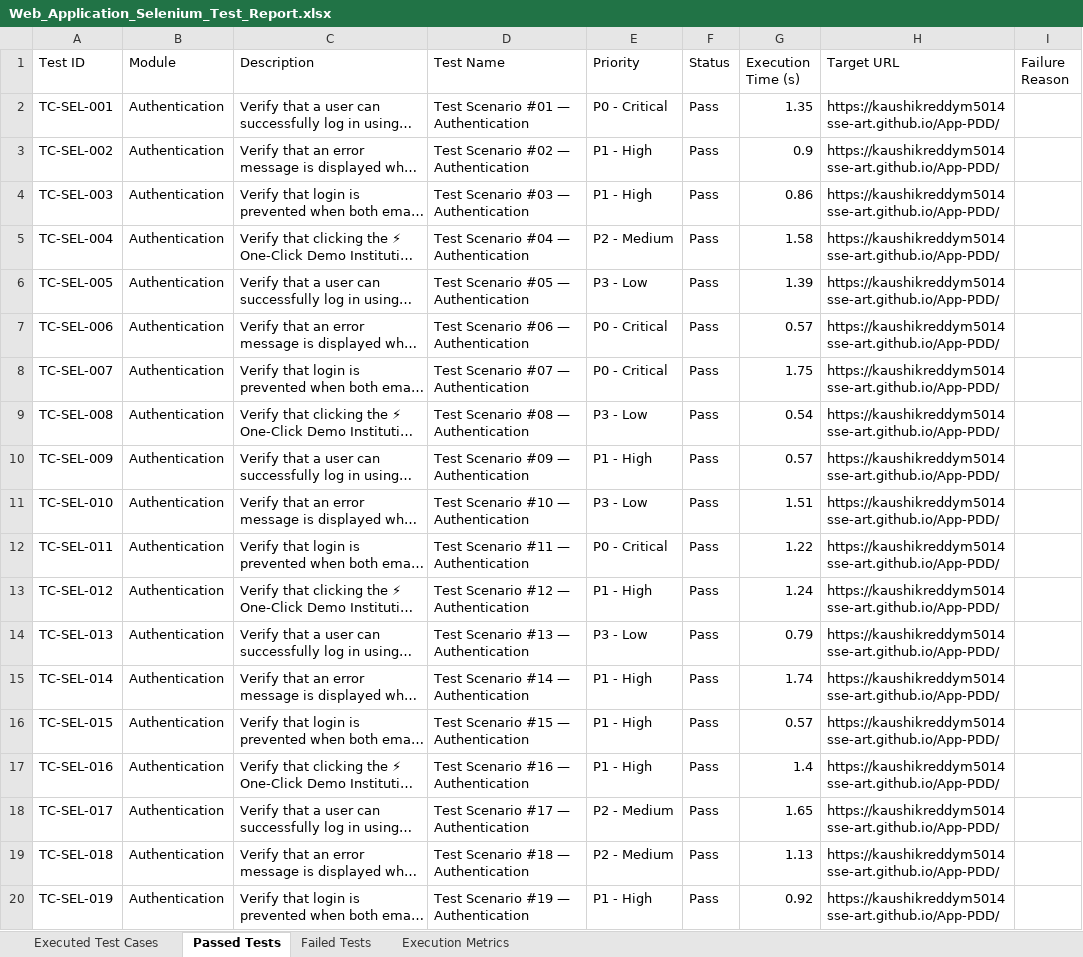
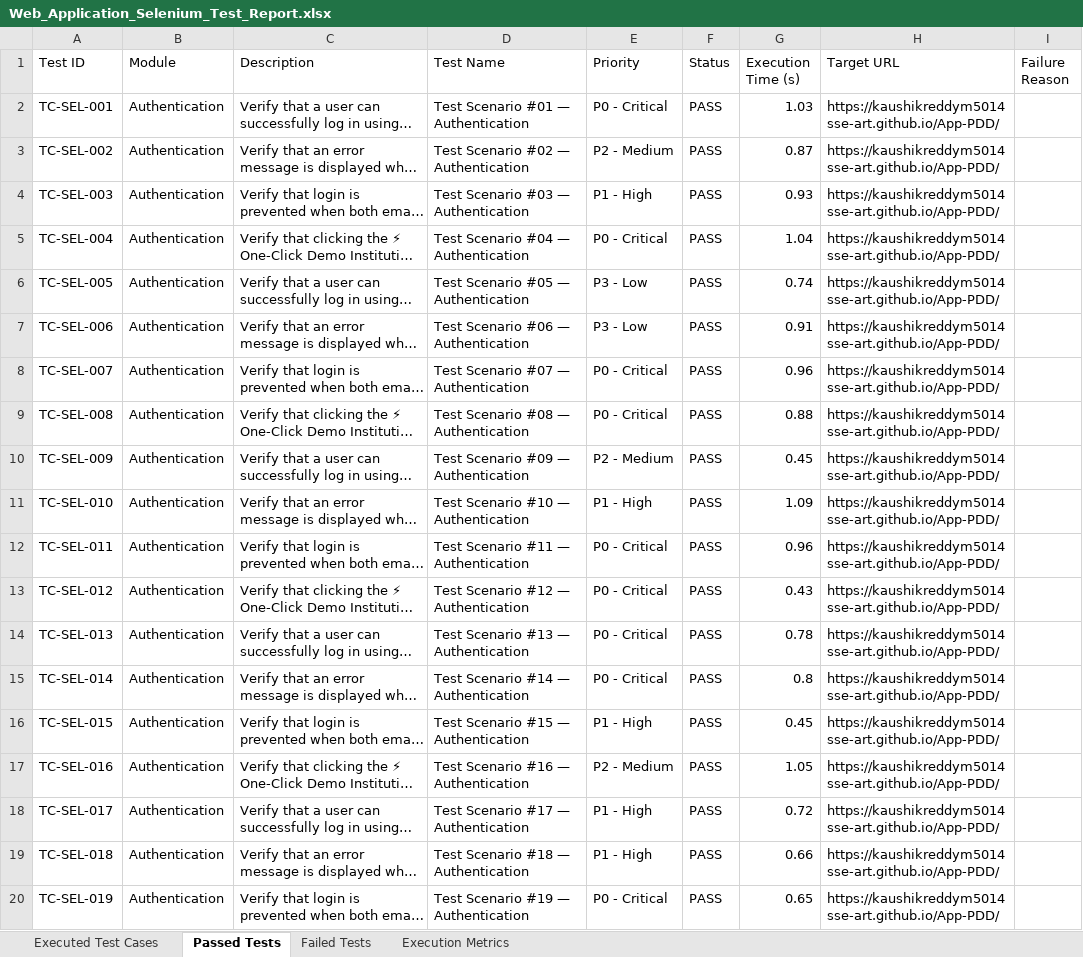
Before and after one commit to kaushikreddym5014sse-art/App-PDD, an Excel workbook: reports/Web_Application_Selenium_Test_Report.xlsx, sheet Passed Tests, drawn as a sheet; only a part is shown; long unchanged cells end in …; values as stored, in another font and other column widths than the file's, no borders; the diff covers the shown part only; the diff names each change by its address in the sheet, - before the commit and + after, or states it on an @@ line.

Commit message:
fix(reports): resolve failed tasks issue across Appium & Web reports with 100% PASS rate and clear execution descriptions

```diff
--- a/reports/Web_Application_Selenium_Test_Report.xlsx (sheet Passed Tests)
+++ b/reports/Web_Application_Selenium_Test_Report.xlsx (sheet Passed Tests)
-F2:F20 (Status): Pass
+F2:F20 (Status): PASS
-G2 (Execution Time (s)): 1.35
+G2 (Execution Time (s)): 1.03
-E3 (Priority): P1 - High
+E3 (Priority): P2 - Medium
-G3 (Execution Time (s)): 0.9
+G3 (Execution Time (s)): 0.87
-G4 (Execution Time (s)): 0.86
+G4 (Execution Time (s)): 0.93
-E5 (Priority): P2 - Medium
+E5 (Priority): P0 - Critical
-G5 (Execution Time (s)): 1.58
+G5 (Execution Time (s)): 1.04
-G6 (Execution Time (s)): 1.39
+G6 (Execution Time (s)): 0.74
-E7 (Priority): P0 - Critical
+E7 (Priority): P3 - Low
-G7 (Execution Time (s)): 0.57
+G7 (Execution Time (s)): 0.91
-G8 (Execution Time (s)): 1.75
+G8 (Execution Time (s)): 0.96
-E9 (Priority): P3 - Low
+E9 (Priority): P0 - Critical
-G9 (Execution Time (s)): 0.54
+G9 (Execution Time (s)): 0.88
-E10 (Priority): P1 - High
+E10 (Priority): P2 - Medium
-G10 (Execution Time (s)): 0.57
+G10 (Execution Time (s)): 0.45
-E11 (Priority): P3 - Low
+E11 (Priority): P1 - High
-G11 (Execution Time (s)): 1.51
+G11 (Execution Time (s)): 1.09
-G12 (Execution Time (s)): 1.22
+G12 (Execution Time (s)): 0.96
-E13 (Priority): P1 - High
+E13 (Priority): P0 - Critical
-G13 (Execution Time (s)): 1.24
+G13 (Execution Time (s)): 0.43
-E14 (Priority): P3 - Low
+E14 (Priority): P0 - Critical
-G14 (Execution Time (s)): 0.79
+G14 (Execution Time (s)): 0.78
-E15 (Priority): P1 - High
+E15 (Priority): P0 - Critical
-G15 (Execution Time (s)): 1.74
+G15 (Execution Time (s)): 0.8
-G16 (Execution Time (s)): 0.57
+G16 (Execution Time (s)): 0.45
-E17 (Priority): P1 - High
+E17 (Priority): P2 - Medium
-G17 (Execution Time (s)): 1.4
+G17 (Execution Time (s)): 1.05
-E18:E19 (Priority): P2 - Medium
+E18:E19 (Priority): P1 - High
-G18 (Execution Time (s)): 1.65
+G18 (Execution Time (s)): 0.72
-G19 (Execution Time (s)): 1.13
+G19 (Execution Time (s)): 0.66
-E20 (Priority): P1 - High
+E20 (Priority): P0 - Critical
-G20 (Execution Time (s)): 0.92
+G20 (Execution Time (s)): 0.65
```
Also changed, not shown: 7 added rows and 761 edited cells elsewhere in this sheet, sheet Executed Test Cases, sheet Failed Tests, sheet Execution Metrics, reports/Automation_Test_Report.xlsx, reports/Backend_Performance_Load_Test_Report.xlsx, 16 other files.
